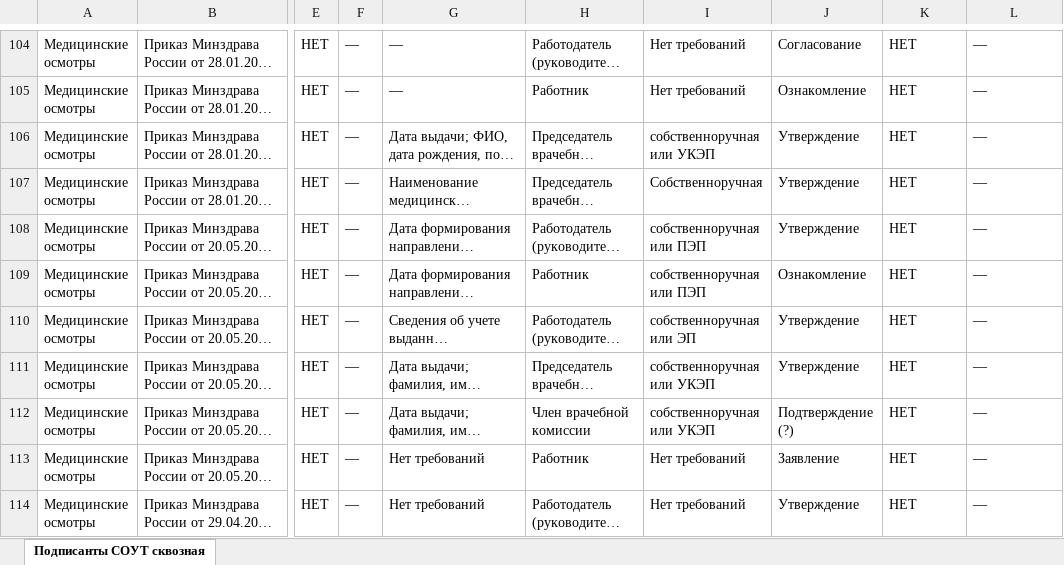
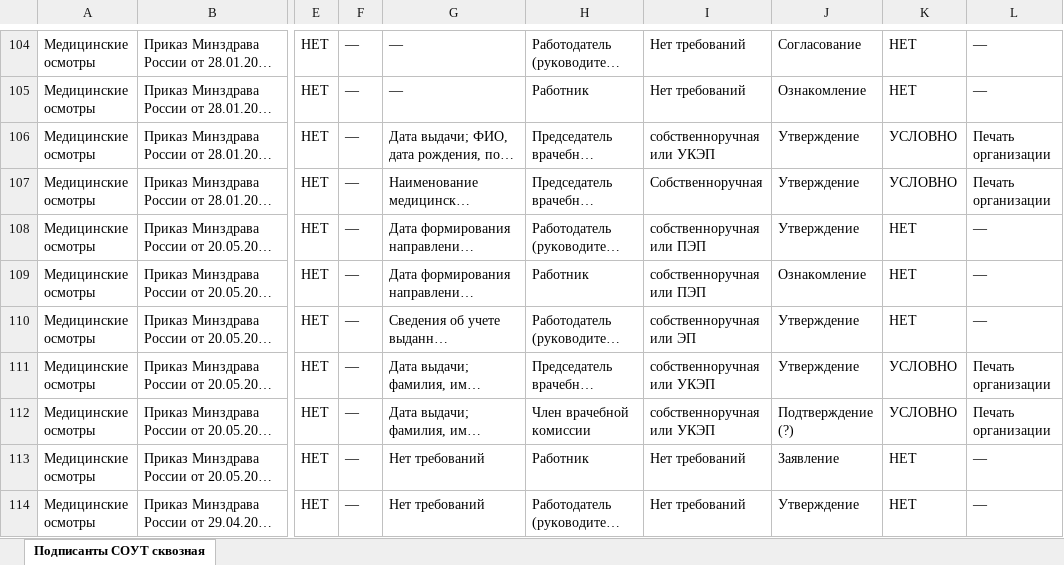
Before and after one commit to lysakalenushka-hash/-, an Excel workbook: presentations/Analiz_SUOT_podpisanty_skvoznaya.xlsx, sheet Подписанты СОУТ сквозная, drawn as a sheet; only a part is shown, gaps mark what is left out; long unchanged cells end in …; values as stored, in another font and other column widths than the file's, no borders; the diff covers the shown part only; the diff names each change by its address in the sheet, - before the commit and + after, or states it on an @@ line.

```diff
--- a/presentations/Analiz_SUOT_podpisanty_skvoznaya.xlsx (sheet Подписанты СОУТ сквозная)
+++ b/presentations/Analiz_SUOT_podpisanty_skvoznaya.xlsx (sheet Подписанты СОУТ сквозная)
-K106:K107: НЕТ
+K106:K107: УСЛОВНО
-L106:L107: —
+L106:L107: Печать организации
-K111:K112: НЕТ
+K111:K112: УСЛОВНО
-L111:L112: —
+L111:L112: Печать организации
```
Also changed, not shown: 133 added rows, 132 edited cells and cell formats elsewhere in this sheet.
